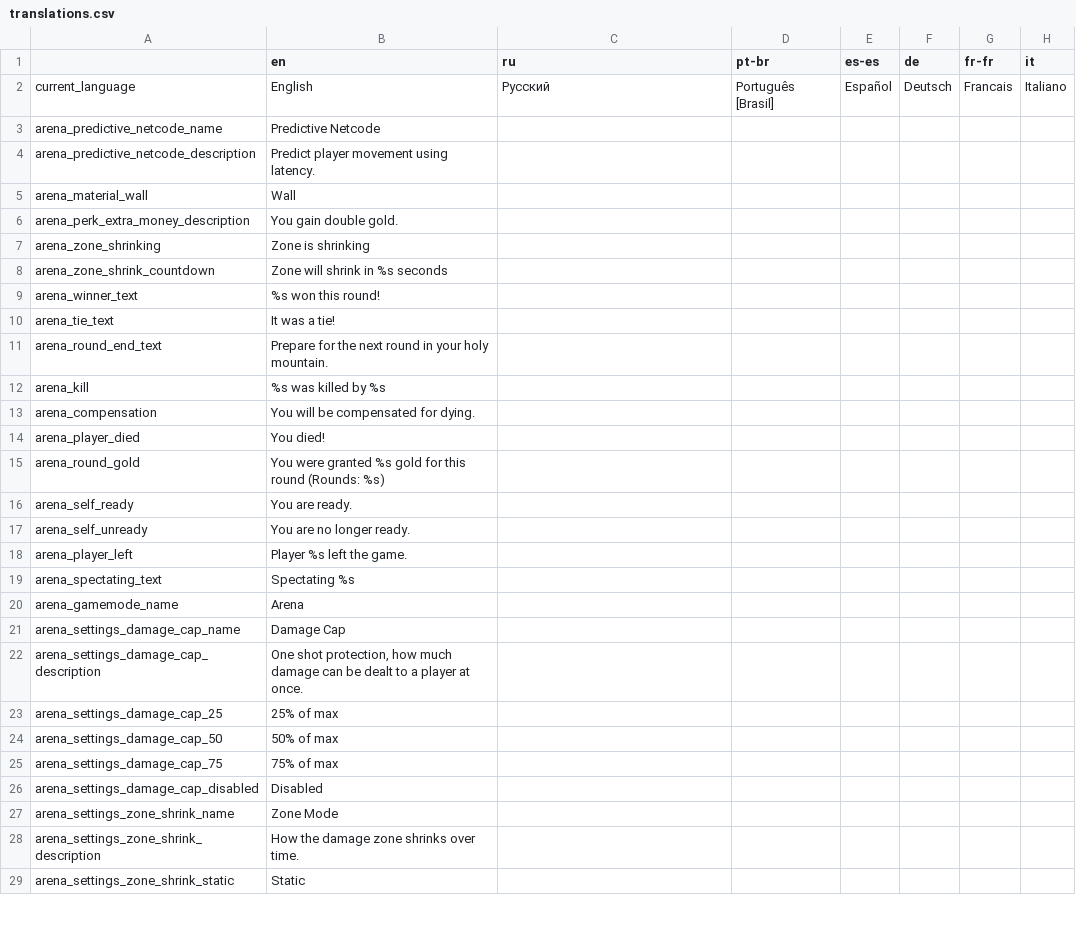
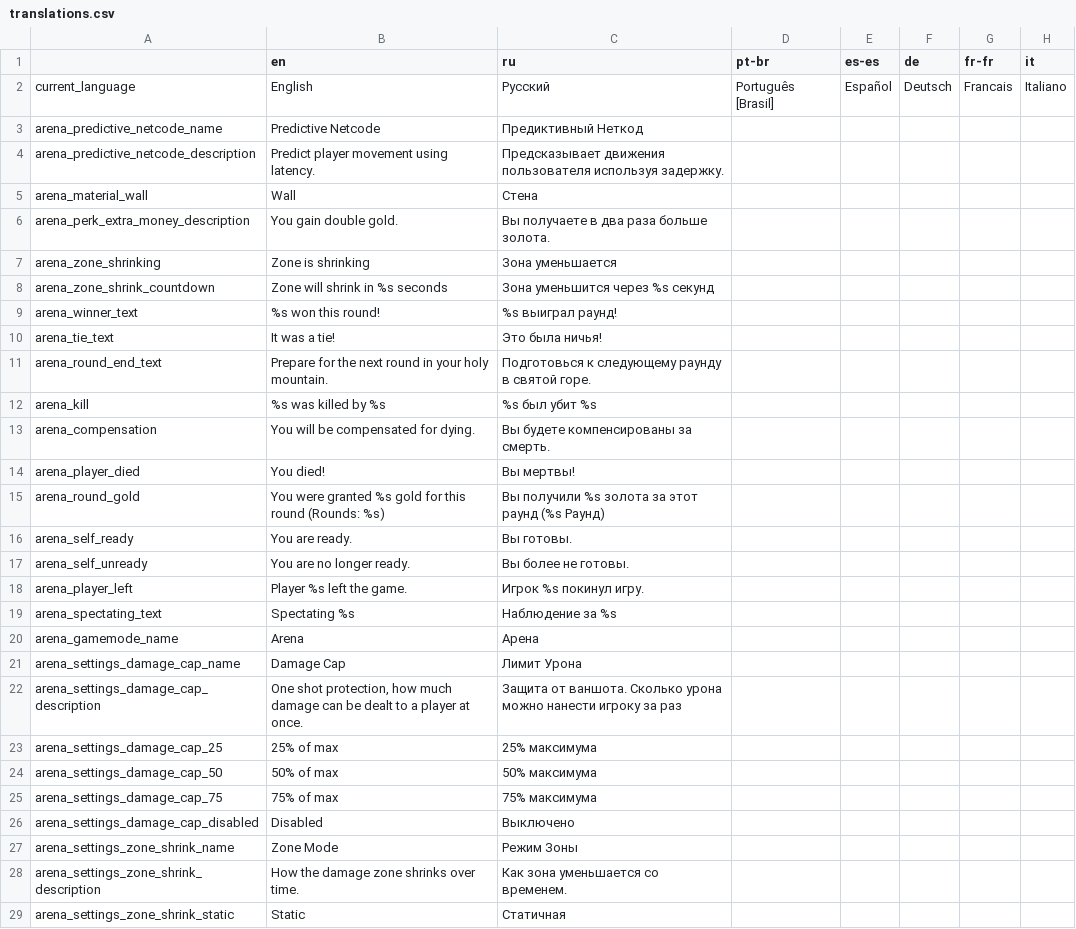
Before and after one commit to EvaisaDev/noita-online, a CSV file: evaisa.arena/translations.csv, drawn as a sheet; only a part is shown; the diff covers the shown part only; the diff names each change by its address in the sheet, - before the commit and + after, or states it on an @@ line.

Commit message:
Update translations.csv

```diff
--- a/evaisa.arena/translations.csv
+++ b/evaisa.arena/translations.csv
-C3 (ru): (empty)
+C3 (ru): Предиктивный Неткод
-C4 (ru): (empty)
+C4 (ru): Предсказывает движения пользователя используя задержку.
-C5 (ru): (empty)
+C5 (ru): Стена
-C6 (ru): (empty)
+C6 (ru): Вы получаете в два раза больше золота.
-C7 (ru): (empty)
+C7 (ru): Зона уменьшается
-C8 (ru): (empty)
+C8 (ru): Зона уменьшится через %s секунд
-C9 (ru): (empty)
+C9 (ru): %s выиграл раунд!
-C10 (ru): (empty)
+C10 (ru): Это была ничья!
-C11 (ru): (empty)
+C11 (ru): Подготовься к следующему раунду в святой горе.
-C12 (ru): (empty)
+C12 (ru): %s был убит %s
-C13 (ru): (empty)
+C13 (ru): Вы будете компенсированы за смерть.
-C14 (ru): (empty)
+C14 (ru): Вы мертвы!
-C15 (ru): (empty)
+C15 (ru): Вы получили %s золота за этот раунд (%s Раунд)
-C16 (ru): (empty)
+C16 (ru): Вы готовы.
-C17 (ru): (empty)
+C17 (ru): Вы более не готовы.
-C18 (ru): (empty)
+C18 (ru): Игрок %s покинул игру.
-C19 (ru): (empty)
+C19 (ru): Наблюдение за %s
-C20 (ru): (empty)
+C20 (ru): Арена
-C21 (ru): (empty)
+C21 (ru): Лимит Урона
-C22 (ru): (empty)
+C22 (ru): Защита от ваншота. Сколько урона можно нанести игроку за раз
-C23 (ru): (empty)
+C23 (ru): 25% максимума
-C24 (ru): (empty)
+C24 (ru): 50% максимума
-C25 (ru): (empty)
+C25 (ru): 75% максимума
-C26 (ru): (empty)
+C26 (ru): Выключено
-C27 (ru): (empty)
+C27 (ru): Режим Зоны
-C28 (ru): (empty)
+C28 (ru): Как зона уменьшается со временем.
-C29 (ru): (empty)
+C29 (ru): Статичная
```
Also changed, not shown: 2 added rows and 40 edited cells elsewhere in this file.
